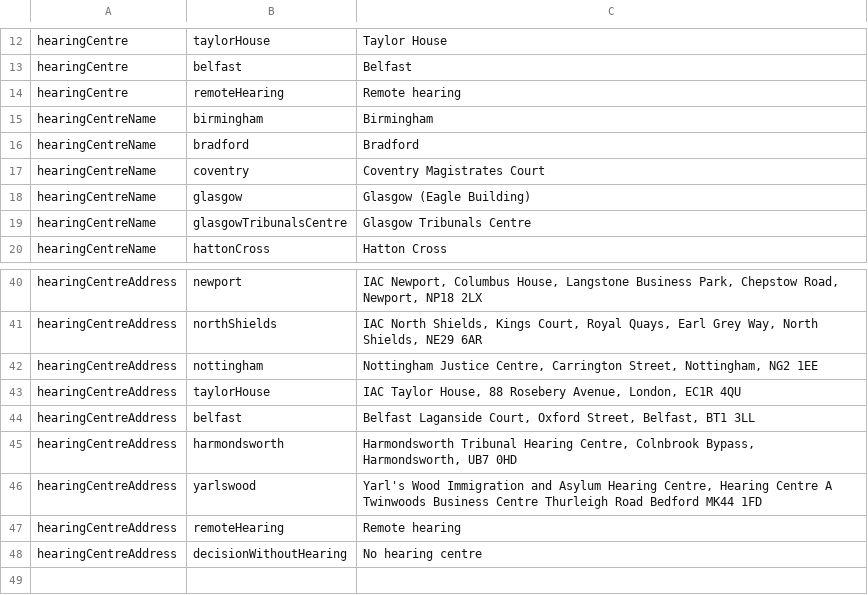
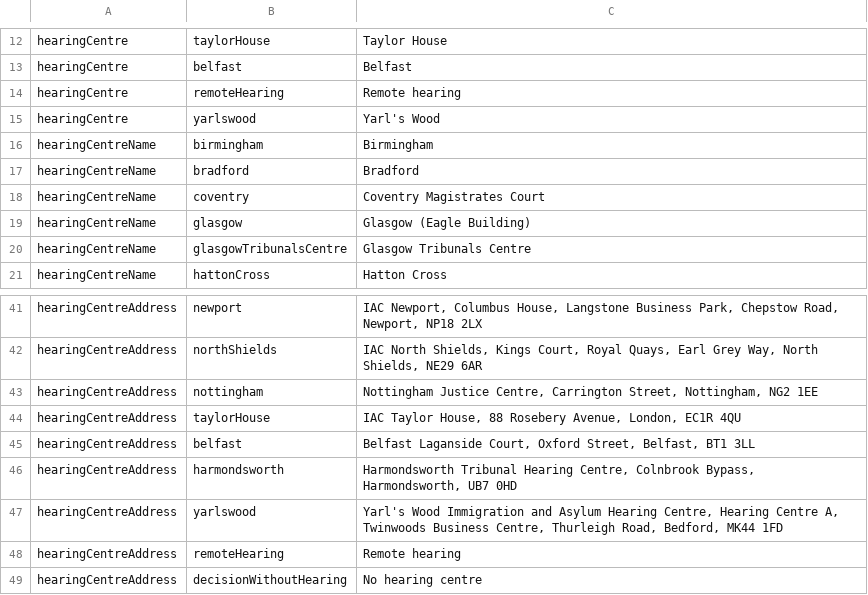
Before and after one commit to hmcts/ia-case-notifications-api, a TSV file: src/main/resources/strings.tsv, drawn as a sheet; only a part is shown, gaps mark what is left out.

Commit message:
Modified Yarls Wood entries to keep it consistent with ia-case-document-naba (#737)

```diff
--- a/src/main/resources/strings.tsv
+++ b/src/main/resources/strings.tsv
@@ -14,2 +14,3 @@ hearingCentre	belfast	Belfast
 hearingCentre	remoteHearing	Remote hearing
+hearingCentre	yarlswood	Yarl's Wood
 hearingCentreName	birmingham	Birmingham
@@ -45,3 +46,3 @@ hearingCentreAddress	belfast	Belfast Laganside Court, Oxford Street, Belfast, BT
 hearingCentreAddress	harmondsworth	Harmondsworth Tribunal Hearing Centre, Colnbrook Bypass, Harmondsworth, UB7 0HD
-hearingCentreAddress	yarlswood	Yarl's Wood Immigration and Asylum Hearing Centre, Hearing Centre A Twinwoods Business Centre Thurleigh Road Bedford MK44 1FD
+hearingCentreAddress	yarlswood	Yarl's Wood Immigration and Asylum Hearing Centre, Hearing Centre A, Twinwoods Business Centre, Thurleigh Road, Bedford, MK44 1FD
 hearingCentreAddress	remoteHearing	Remote hearing
```
